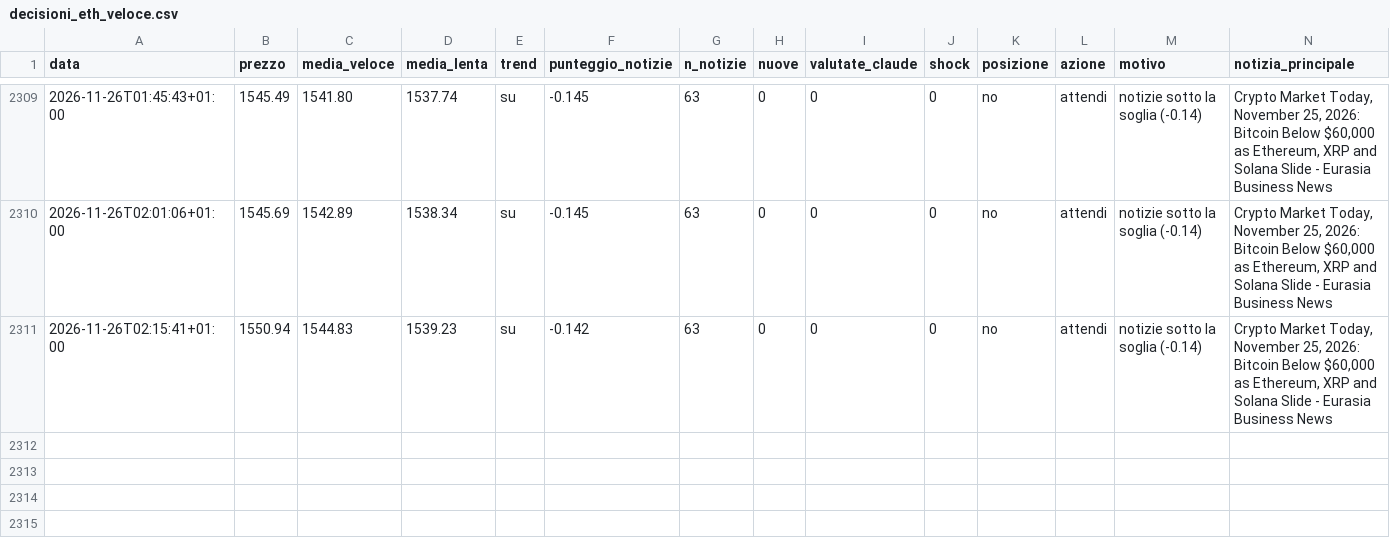
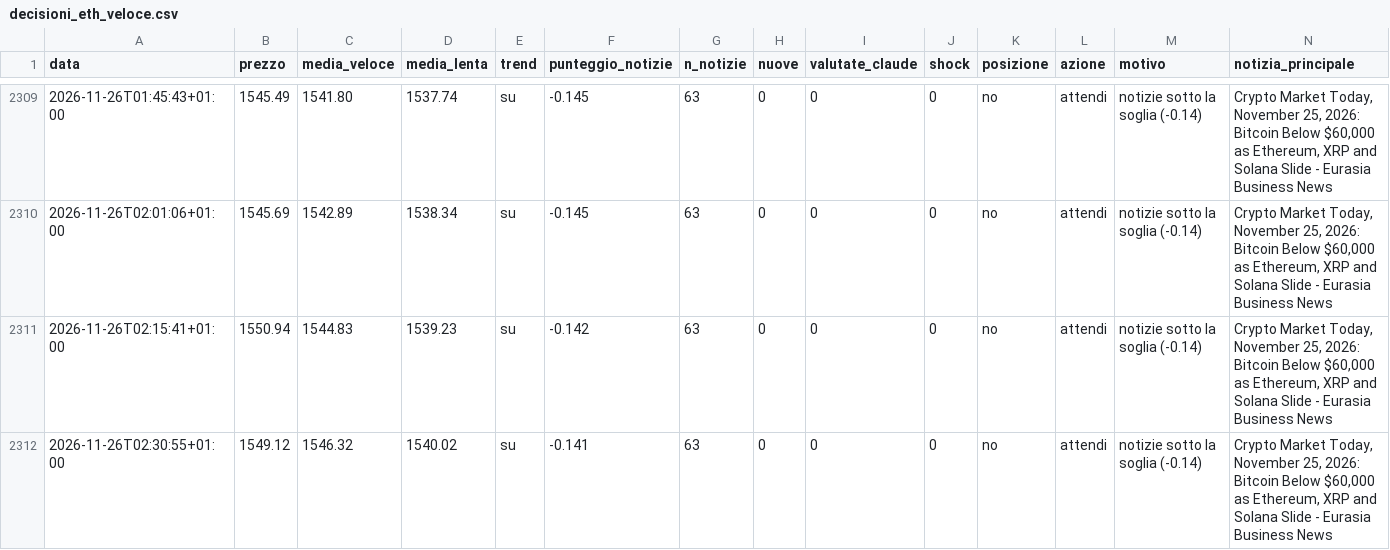
Before and after one commit to Van3d-max/sol-sentinel-, a CSV file: decisioni_eth_veloce.csv, drawn as a sheet; only a part is shown, gaps mark what is left out; rows hold the shown columns only; the diff names each change by its address in the sheet, - before the commit and + after, or states it on an @@ line.

```diff
--- a/decisioni_eth_veloce.csv
+++ b/decisioni_eth_veloce.csv
+row 2312: 2026-11-26T02:30:55+01:00 | 1549.12 | 1546.32 | 1540.02 | su | -0.141 | 63 | 0 | 0 | 0 | no | attendi | notizie sotto la soglia (-0.14) | Crypto Market Today, November 25, 2026: Bitcoin Below $60,000 as Ethereum, XRP and Solana Slide - Eurasia Business News
```
Also changed, not shown: decisioni_btc_intermedio.csv, decisioni_btc_lento.csv, 28 other files.
